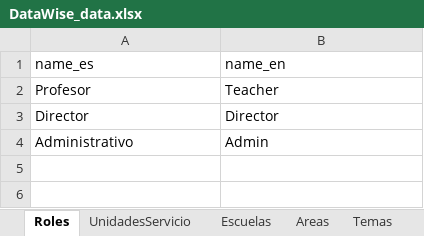
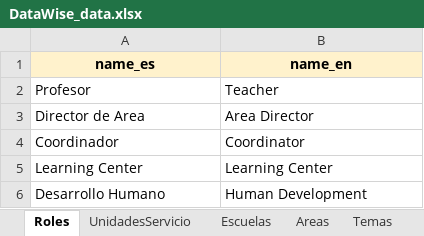
Before and after one commit to FNACUser/Forms-vue, an Excel workbook: backend/data/DataWise_data.xlsx, sheet Roles, drawn as a sheet; values as stored, in another font and other column widths than the file's, no borders; removed rows and columns are numbered as before the commit, all else as after; the diff names each change by its address in the sheet, - before the commit and + after, or states it on an @@ line.

```diff
--- a/backend/data/DataWise_data.xlsx (sheet Roles)
+++ b/backend/data/DataWise_data.xlsx (sheet Roles)
@@ A1:B1 fill: none → #FFF2CC, bold: off → on, alignment: left → center @@
-row 3: Director | Director
-row 4: Administrativo | Admin
+row 3: Director de Area | Area Director
+row 4: Coordinador | Coordinator
+row 5: Learning Center | Learning Center
+row 6: Desarrollo Humano | Human Development
```
Also changed, not shown: sheet Personal-school-area, sheet Materias, sheet Areas, sheet Grades, sheet Escuelas, sheet Temas, 2 more sheets, other sheet tabs, 1 other file.
